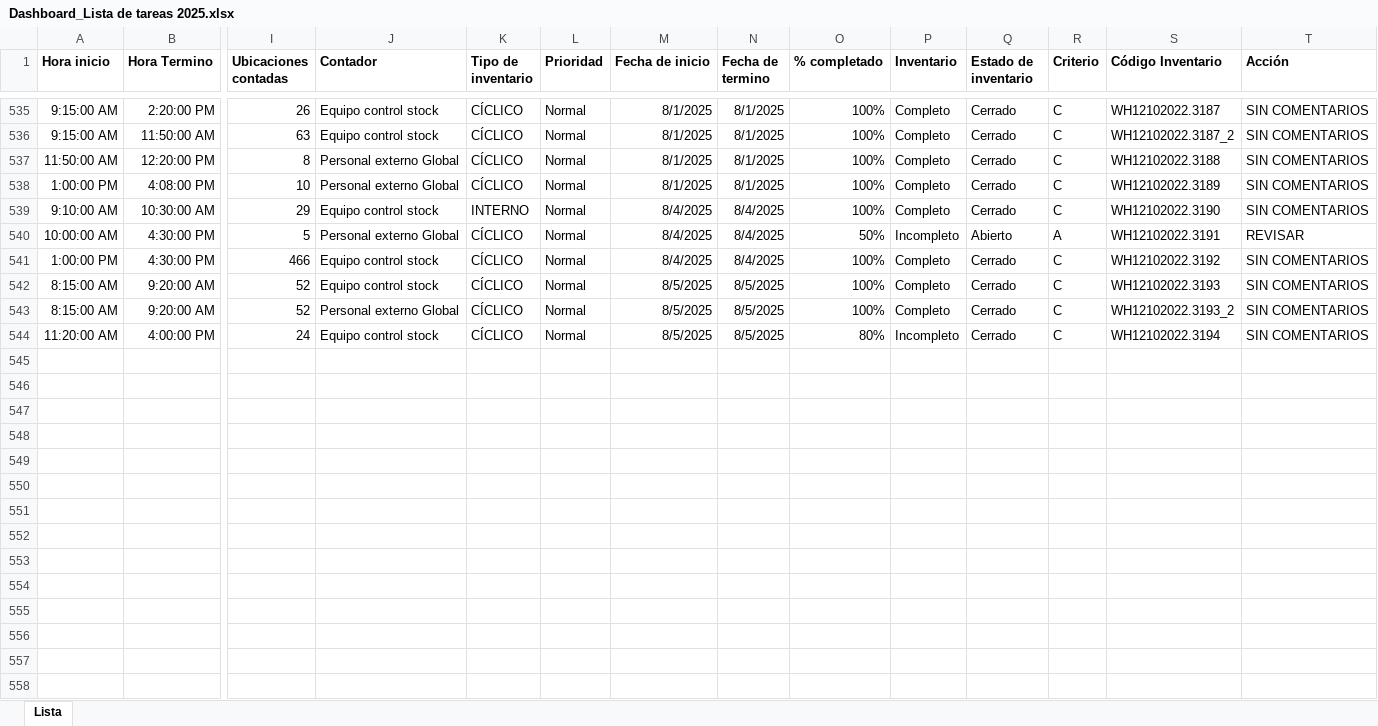
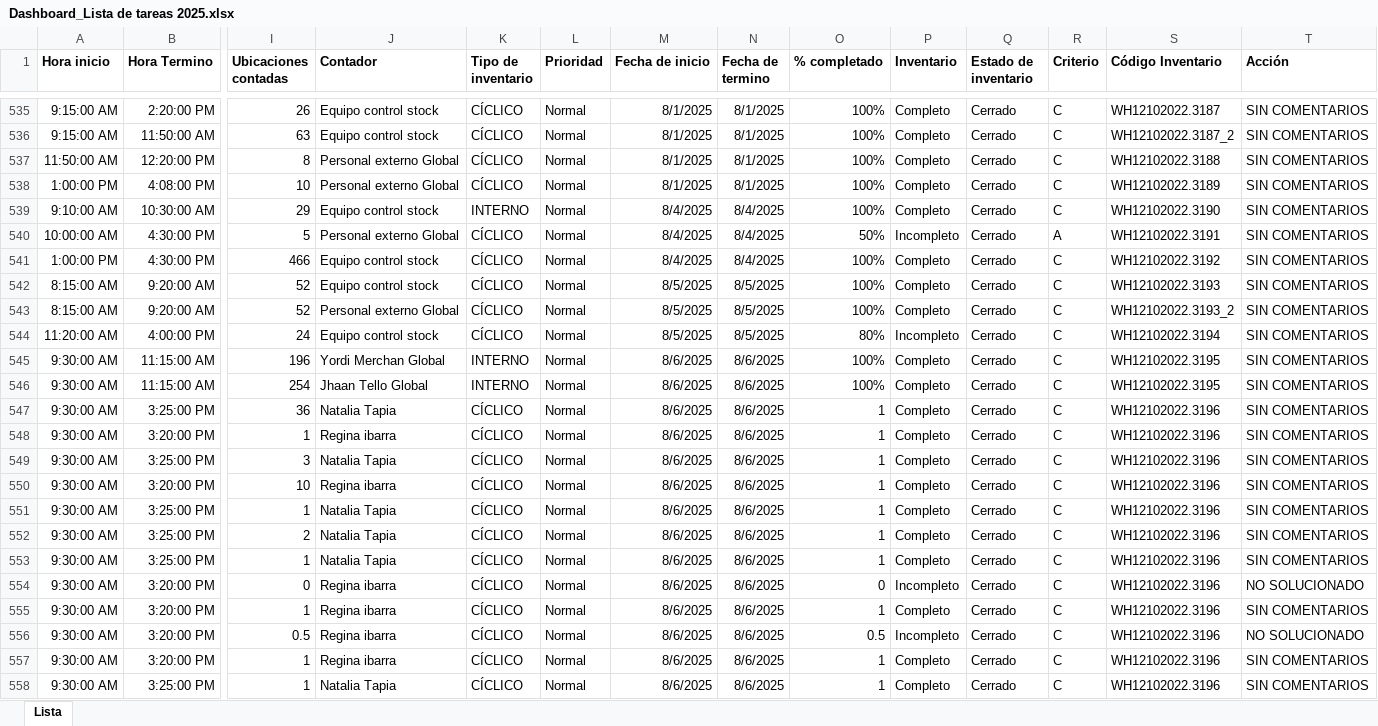
Before and after one commit to Daniel2025-dev/dashboard-inventario, an Excel workbook: Dashboard_Lista de tareas 2025.xlsx, sheet Lista, drawn as a sheet; only a part is shown, gaps mark what is left out; values as stored, in another font and other column widths than the file's, no borders; rows hold the shown columns only; the diff covers the shown part only; the diff names each change by its address in the sheet, - before the commit and + after, or states it on an @@ line.

Commit message:
Add files via upload

```diff
--- a/Dashboard_Lista de tareas 2025.xlsx (sheet Lista)
+++ b/Dashboard_Lista de tareas 2025.xlsx (sheet Lista)
-Q540 (Estado de inventario): Abierto
+Q540 (Estado de inventario): Cerrado
-T540 (Acción): REVISAR
+T540 (Acción): SIN COMENTARIOS
+row 545: 9:30:00 AM | 11:15:00 AM | 196 | Yordi Merchan Global | INTERNO | Normal | 8/6/2025 | 8/6/2025 | 100% | Completo | Cerrado | C | WH12102022.3195 | SIN COMENTARIOS
+row 546: 9:30:00 AM | 11:15:00 AM | 254 | Jhaan Tello Global | INTERNO | Normal | 8/6/2025 | 8/6/2025 | 100% | Completo | Cerrado | C | WH12102022.3195 | SIN COMENTARIOS
+row 547: 9:30:00 AM | 3:25:00 PM | 36 | Natalia Tapia | CÍCLICO | Normal | 8/6/2025 | 8/6/2025 | 1 | Completo | Cerrado | C | WH12102022.3196 | SIN COMENTARIOS
+row 548: 9:30:00 AM | 3:20:00 PM | 1 | Regina ibarra | CÍCLICO | Normal | 8/6/2025 | 8/6/2025 | 1 | Completo | Cerrado | C | WH12102022.3196 | SIN COMENTARIOS
+row 549: 9:30:00 AM | 3:25:00 PM | 3 | Natalia Tapia | CÍCLICO | Normal | 8/6/2025 | 8/6/2025 | 1 | Completo | Cerrado | C | WH12102022.3196 | SIN COMENTARIOS
+row 550: 9:30:00 AM | 3:20:00 PM | 10 | Regina ibarra | CÍCLICO | Normal | 8/6/2025 | 8/6/2025 | 1 | Completo | Cerrado | C | WH12102022.3196 | SIN COMENTARIOS
+row 551: 9:30:00 AM | 3:25:00 PM | 1 | Natalia Tapia | CÍCLICO | Normal | 8/6/2025 | 8/6/2025 | 1 | Completo | Cerrado | C | WH12102022.3196 | SIN COMENTARIOS
+row 552: 9:30:00 AM | 3:25:00 PM | 2 | Natalia Tapia | CÍCLICO | Normal | 8/6/2025 | 8/6/2025 | 1 | Completo | Cerrado | C | WH12102022.3196 | SIN COMENTARIOS
+row 553: 9:30:00 AM | 3:25:00 PM | 1 | Natalia Tapia | CÍCLICO | Normal | 8/6/2025 | 8/6/2025 | 1 | Completo | Cerrado | C | WH12102022.3196 | SIN COMENTARIOS
+row 554: 9:30:00 AM | 3:20:00 PM | 0 | Regina ibarra | CÍCLICO | Normal | 8/6/2025 | 8/6/2025 | 0 | Incompleto | Cerrado | C | WH12102022.3196 | NO SOLUCIONADO
+row 555: 9:30:00 AM | 3:20:00 PM | 1 | Regina ibarra | CÍCLICO | Normal | 8/6/2025 | 8/6/2025 | 1 | Completo | Cerrado | C | WH12102022.3196 | SIN COMENTARIOS
+row 556: 9:30:00 AM | 3:20:00 PM | 0.5 | Regina ibarra | CÍCLICO | Normal | 8/6/2025 | 8/6/2025 | 0.5 | Incompleto | Cerrado | C | WH12102022.3196 | NO SOLUCIONADO
+row 557: 9:30:00 AM | 3:20:00 PM | 1 | Regina ibarra | CÍCLICO | Normal | 8/6/2025 | 8/6/2025 | 1 | Completo | Cerrado | C | WH12102022.3196 | SIN COMENTARIOS
+row 558: 9:30:00 AM | 3:25:00 PM | 1 | Natalia Tapia | CÍCLICO | Normal | 8/6/2025 | 8/6/2025 | 1 | Completo | Cerrado | C | WH12102022.3196 | SIN COMENTARIOS
```
Also changed, not shown: 11 added rows and 5 edited cells elsewhere in this sheet.
